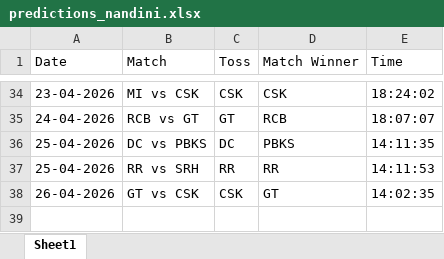
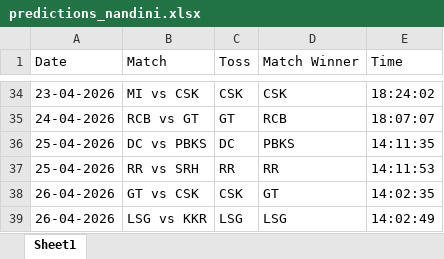
Before and after one commit to krshnavij/IPL_2025, an Excel workbook: predictions_nandini.xlsx, sheet Sheet1, drawn as a sheet; only a part is shown, gaps mark what is left out; values as stored, in another font and other column widths than the file's, no borders; the diff names each change by its address in the sheet, - before the commit and + after, or states it on an @@ line.

Commit message:
Update user predictions

```diff
--- a/predictions_nandini.xlsx (sheet Sheet1)
+++ b/predictions_nandini.xlsx (sheet Sheet1)
+row 39: 26-04-2026 | LSG vs KKR | LSG | LSG | 14:02:49
```
